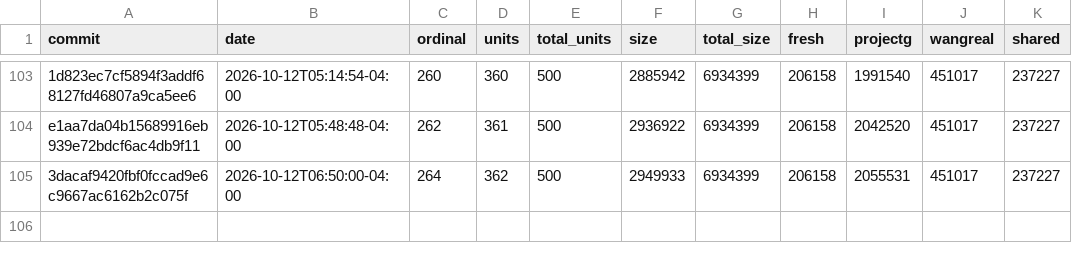
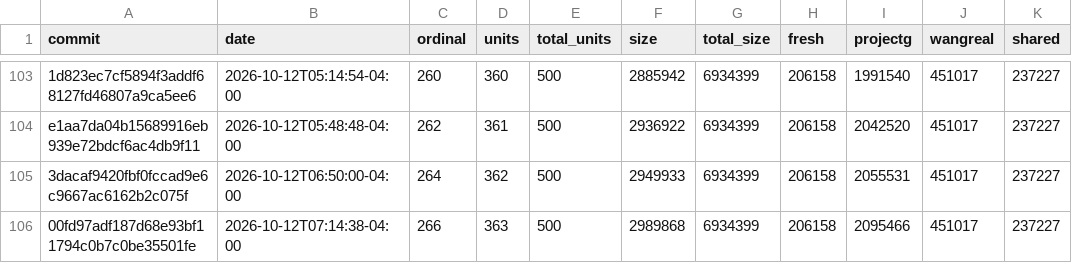
Before and after one commit to eantoniobr/rebang, a CSV file: docs/progress-history.csv, drawn as a sheet; only a part is shown, gaps mark what is left out; the diff names each change by its address in the sheet, - before the commit and + after, or states it on an @@ line.

```diff
--- a/docs/progress-history.csv
+++ b/docs/progress-history.csv
+row 106: 00fd97adf187d68e93bf11794c0b7c0be35501fe | 2026-10-12T07:14:38-04:00 | 266 | 363 | 500 | 2989868 | 6934399 | 206158 | 2095466 | 451017 | 237227
```
Also changed, not shown: 2 other files.
